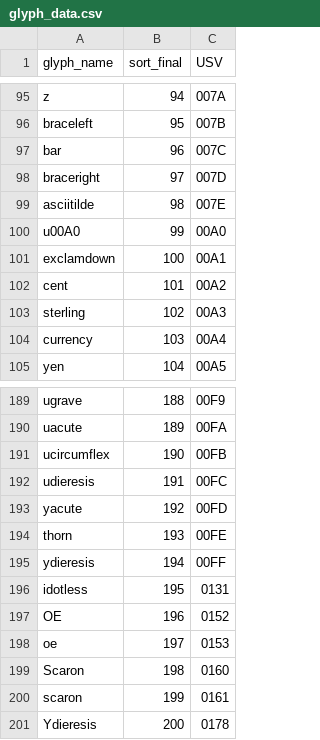
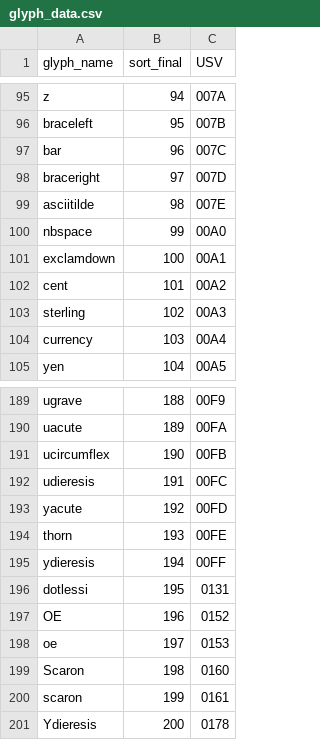
Before and after one commit to silnrsi/font-padauk, a CSV file: source/glyph_data.csv, drawn as a sheet; only a part is shown, gaps mark what is left out.

Commit message:
Fix ps_name issue with nbspace glyph; add reference fonts for tests; bump version number

```diff
--- a/source/glyph_data.csv
+++ b/source/glyph_data.csv
@@ -99,3 +99,3 @@ braceright,97,007D
 asciitilde,98,007E
-u00A0,99,00A0
+nbspace,99,00A0
 exclamdown,100,00A1
@@ -195,3 +195,3 @@ thorn,193,00FE
 ydieresis,194,00FF
-idotless,195,0131
+dotlessi,195,0131
 OE,196,0152
```
Also changed, not shown: 11 other files.
